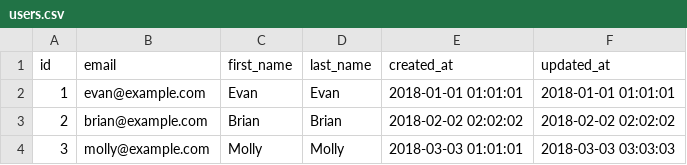
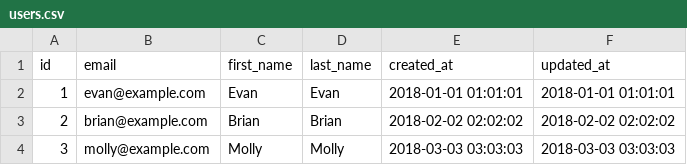
Before and after one commit to evantahler/data-pusher, a CSV file: __tests__/seeds/users.csv, drawn as a sheet.

```diff
--- a/__tests__/seeds/users.csv
+++ b/__tests__/seeds/users.csv
@@ -3,2 +3,2 @@ id, email, first_name, last_name, created_at, updated_at
 2, brian@example.com, Brian, Brian, 2018-02-02 02:02:02, 2018-02-02 02:02:02
-3, molly@example.com, Molly, Molly, 2018-03-03 01:01:01, 2018-03-03 03:03:03
+3, molly@example.com, Molly, Molly, 2018-03-03 03:03:03, 2018-03-03 03:03:03
```
Also changed, not shown: 4 other files.
